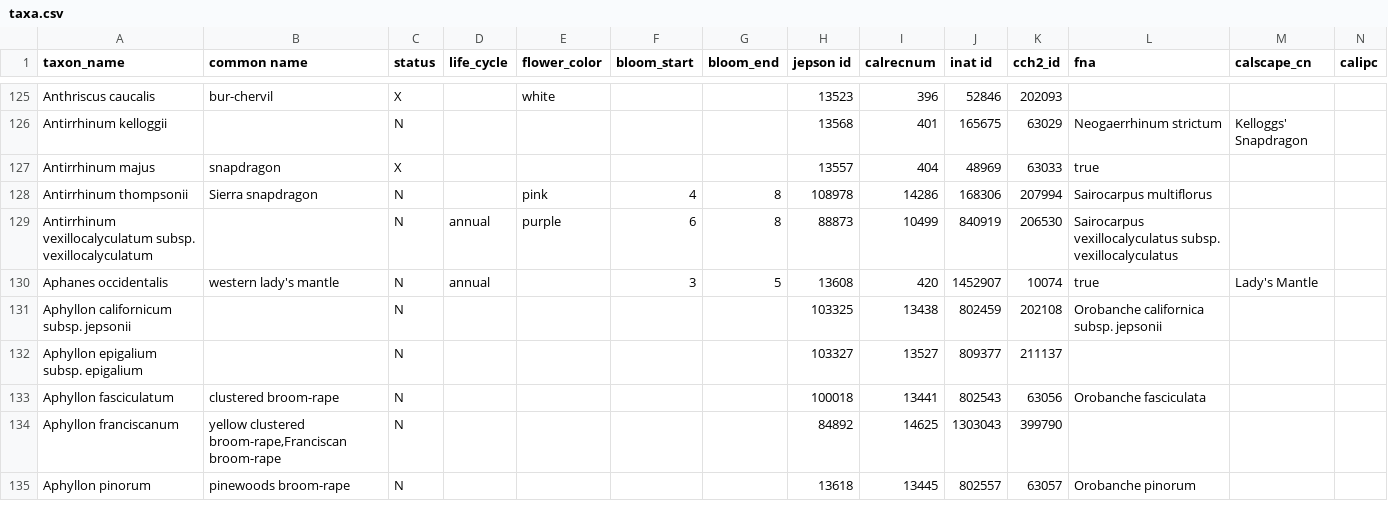
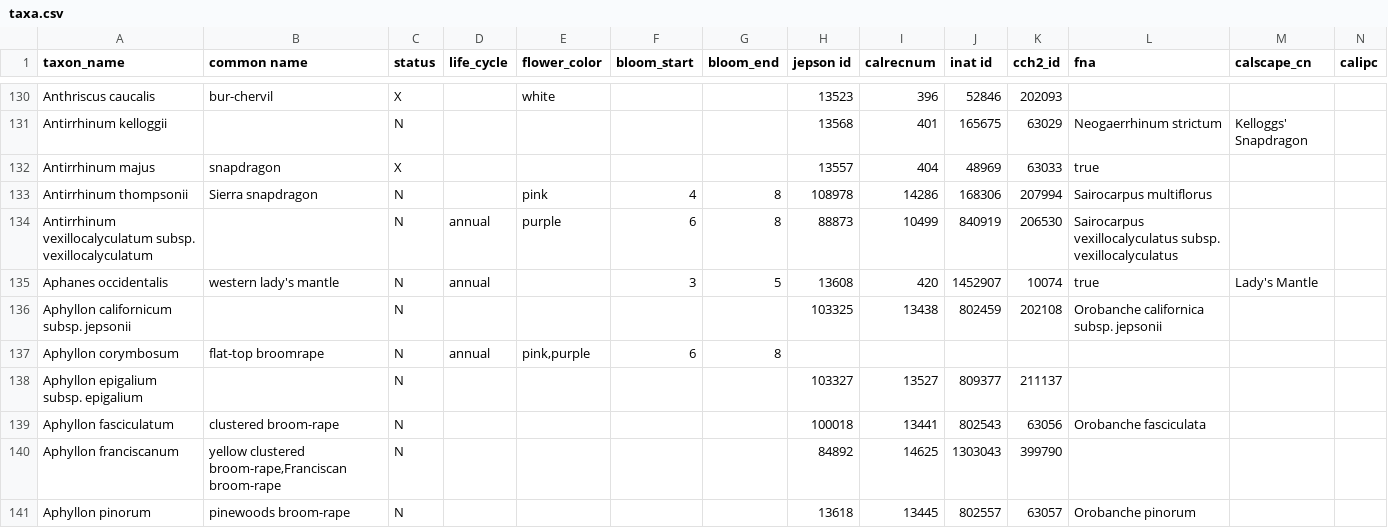
Before and after one commit to ca-plants/ca-plant-list, a CSV file: data/taxa.csv, drawn as a sheet; only a part is shown, gaps mark what is left out; rows hold the shown columns only; the diff covers the shown part only; the diff names each change by its address in the sheet, - before the commit and + after, or states it on an @@ line.

Commit message:
chore: update taxa

```diff
--- a/data/taxa.csv
+++ b/data/taxa.csv
+row 137: Aphyllon corymbosum | flat-top broomrape | N | annual | pink,purple | 6 | 8
```
Also changed, not shown: 11 added rows and 12 edited cells elsewhere in this file, 6 other files.
